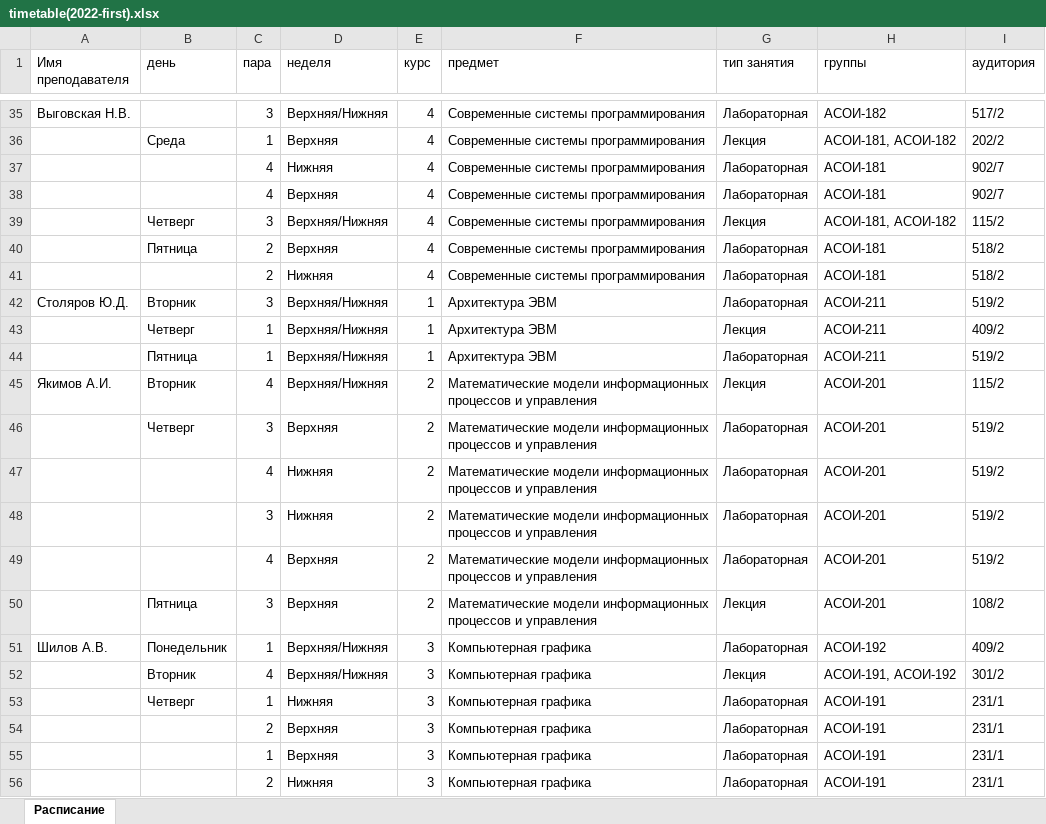
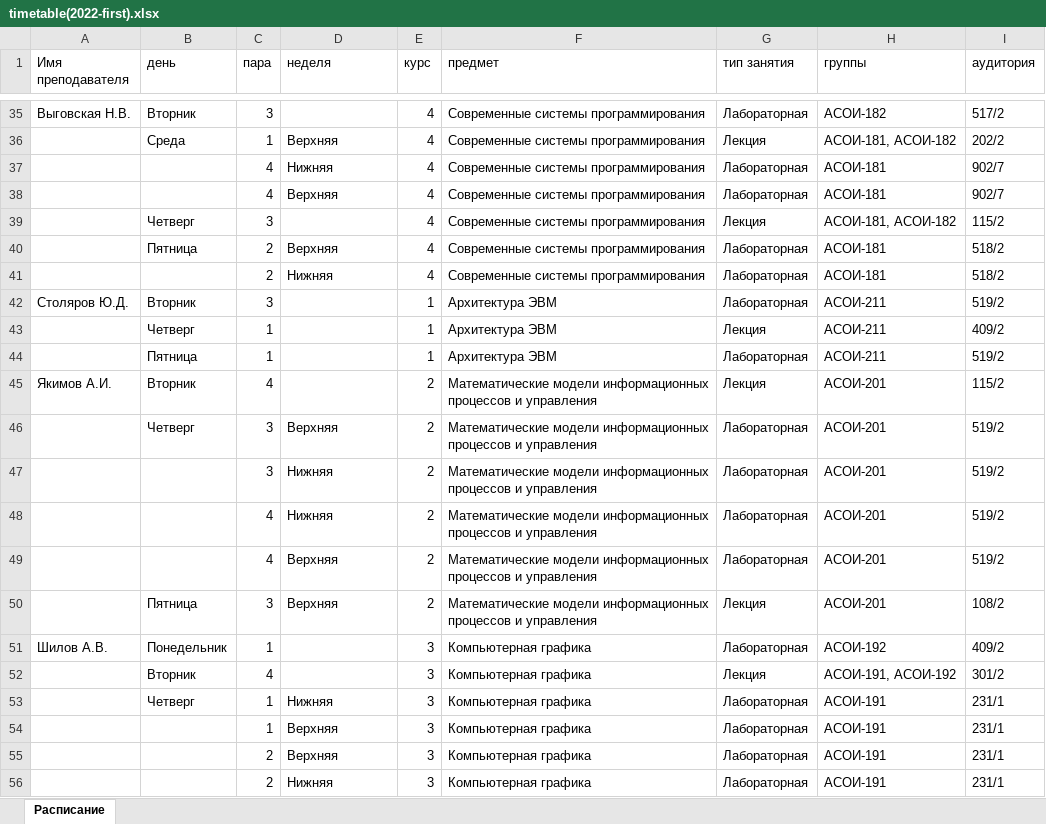
Before and after one commit to EvgenyMasanin/excel-parser-server, an Excel workbook: static-files/timetables/timetable(2022-first).xlsx, sheet Расписание, drawn as a sheet; only a part is shown, gaps mark what is left out; values as stored, in another font and other column widths than the file's, no borders; the diff covers the shown part only; the diff names each change by its address in the sheet, - before the commit and + after, or states it on an @@ line.

```diff
--- a/static-files/timetables/timetable(2022-first).xlsx (sheet Расписание)
+++ b/static-files/timetables/timetable(2022-first).xlsx (sheet Расписание)
-B35 (день): (empty)
+B35 (день): Вторник
-D35 (неделя): Верхняя/Нижняя
+D35 (неделя): (empty)
-D39 (неделя): Верхняя/Нижняя
+D39 (неделя): (empty)
-D42:D45 (неделя): Верхняя/Нижняя
+D42:D45 (неделя): (empty)
@@ row 48 moved to row 47: 3 @@
-D51:D52 (неделя): Верхняя/Нижняя
+D51:D52 (неделя): (empty)
@@ row 55 moved to row 54: 1 @@
```
Also changed, not shown: 3 added rows, 3 removed rows, 2 moved rows and 23 edited cells elsewhere in this sheet, 20 other files.
